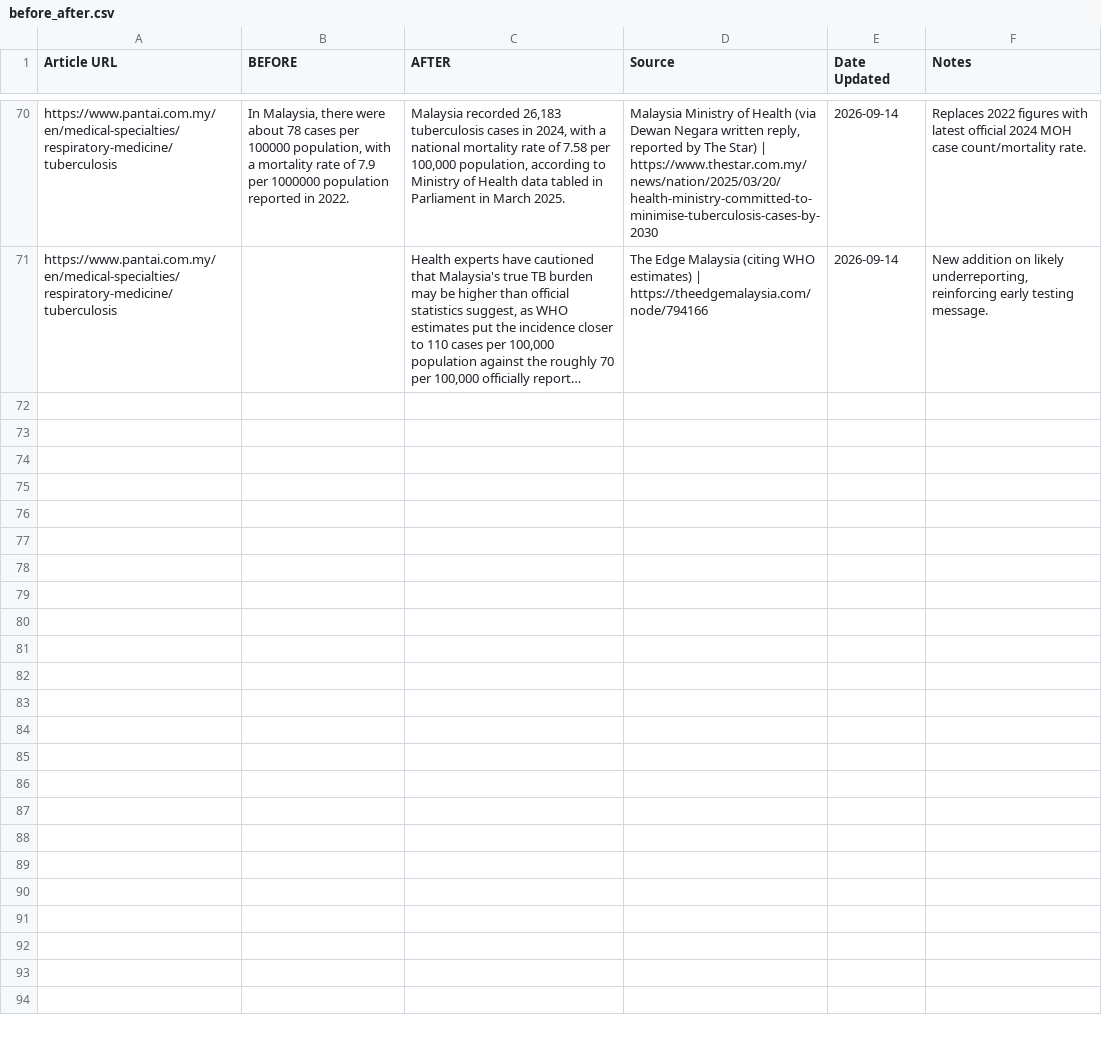
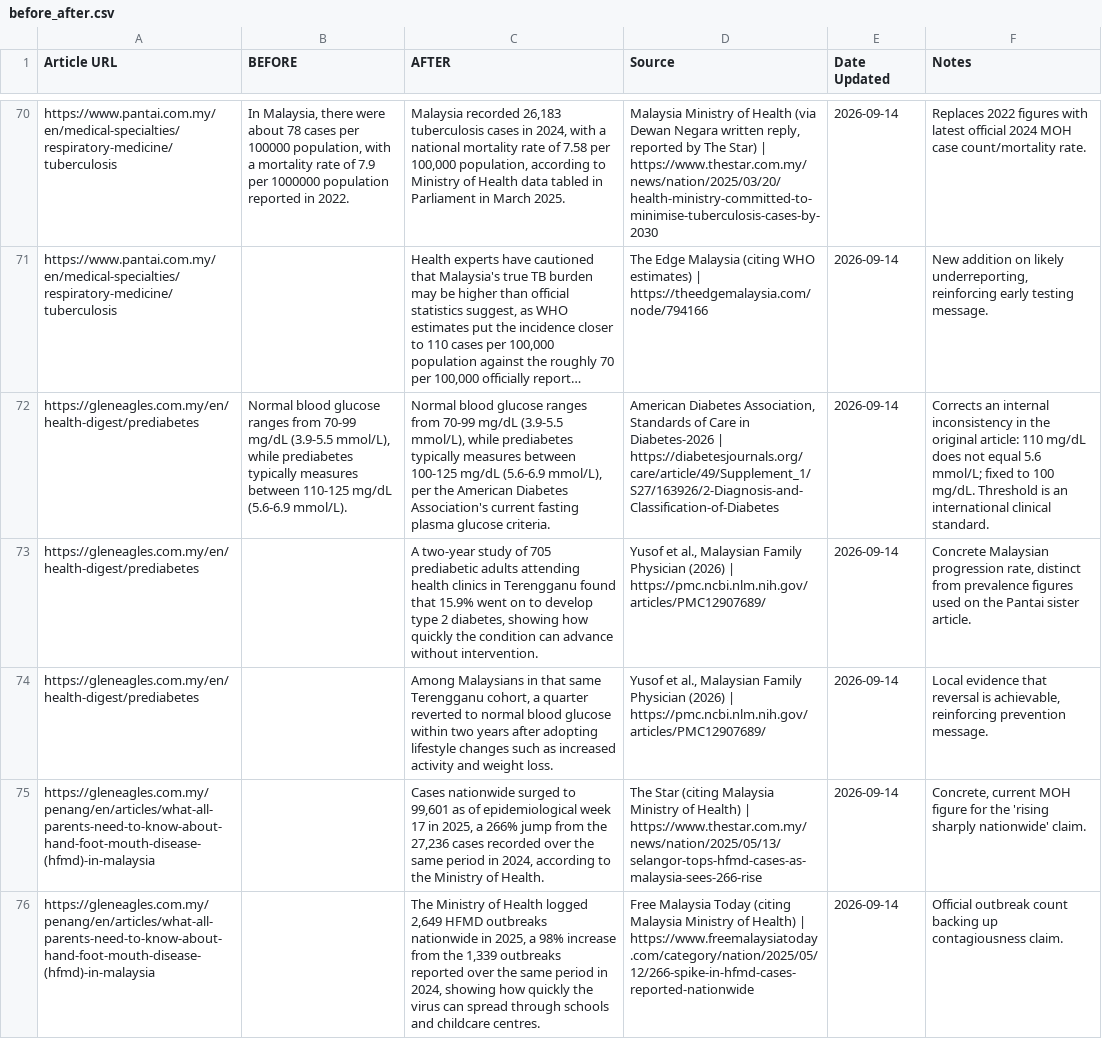
Before and after one commit to davidalanbates-dot/automated-article-updater, a CSV file: data/before_after.csv, drawn as a sheet; only a part is shown, gaps mark what is left out; long unchanged cells end in …; the diff covers the shown part only; the diff names each change by its address in the sheet, - before the commit and + after, or states it on an @@ line.

```diff
--- a/data/before_after.csv
+++ b/data/before_after.csv
+row 72: https://gleneagles.com.my/en/health-digest/prediabetes | Normal blood glucose ranges from 70-99 mg/dL (3.9-5.5 mmol/L), while prediabetes typically measures between 110-125 mg/dL (5.6-6.9 mmol/L). | Normal blood glucose ranges from 70-99 mg/dL (3.9-5.5 mmol/L), while prediabetes typically measures between 100-125 mg/dL (5.6-6.9 mmol/L), per the American Diabetes Association's current fasting plasma glucose criteria. | American Diabetes Association, Standards of Care in Diabetes-2026 | https://diabetesjournals.org/care/article/49/Supplement_1/S27/163926/2-Diagnosis-and-Classification-of-Diabetes | 2026-09-14 | Corrects an internal inconsistency in the original article: 110 mg/dL does not equal 5.6 mmol/L; fixed to 100 mg/dL. Threshold is an international clinical standard.
+row 73: https://gleneagles.com.my/en/health-digest/prediabetes |  | A two-year study of 705 prediabetic adults attending health clinics in Terengganu found that 15.9% went on to develop type 2 diabetes, showing how quickly the condition can advance without intervention. | Yusof et al., Malaysian Family Physician (2026) | https://pmc.ncbi.nlm.nih.gov/articles/PMC12907689/ | 2026-09-14 | Concrete Malaysian progression rate, distinct from prevalence figures used on the Pantai sister article.
+row 74: https://gleneagles.com.my/en/health-digest/prediabetes |  | Among Malaysians in that same Terengganu cohort, a quarter reverted to normal blood glucose within two years after adopting lifestyle changes such as increased activity and weight loss. | Yusof et al., Malaysian Family Physician (2026) | https://pmc.ncbi.nlm.nih.gov/articles/PMC12907689/ | 2026-09-14 | Local evidence that reversal is achievable, reinforcing prevention message.
+row 75: https://gleneagles.com.my/penang/en/articles/what-all-parents-need-to-know-about-hand-foot-mouth-disease-(hfmd)-in-malaysia |  | Cases nationwide surged to 99,601 as of epidemiological week 17 in 2025, a 266% jump from the 27,236 cases recorded over the same period in 2024, according to the Ministry of Health. | The Star (citing Malaysia Ministry of Health) | https://www.thestar.com.my/news/nation/2025/05/13/selangor-tops-hfmd-cases-as-malaysia-sees-266-rise | 2026-09-14 | Concrete, current MOH figure for the 'rising sharply nationwide' claim.
+row 76: https://gleneagles.com.my/penang/en/articles/what-all-parents-need-to-know-about-hand-foot-mouth-disease-(hfmd)-in-malaysia |  | The Ministry of Health logged 2,649 HFMD outbreaks nationwide in 2025, a 98% increase from the 1,339 outbreaks reported over the same period in 2024, showing how quickly the virus can spread through schools and childcare centres. | Free Malaysia Today (citing Malaysia Ministry of Health) | https://www.freemalaysiatoday.com/category/nation/2025/05/12/266-spike-in-hfmd-cases-reported-nationwide | 2026-09-14 | Official outbreak count backing up contagiousness claim.
```
Also changed, not shown: 4 added rows elsewhere in this file.
